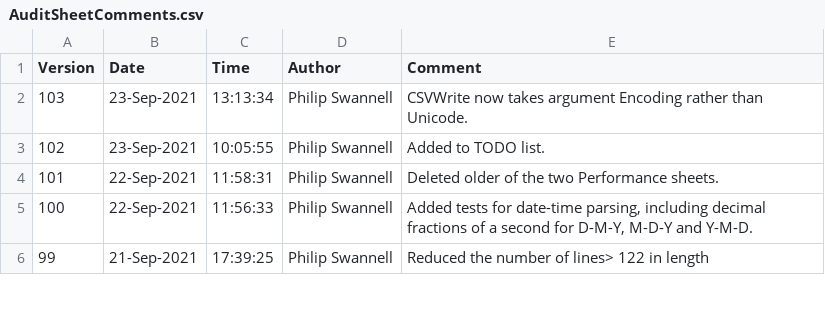
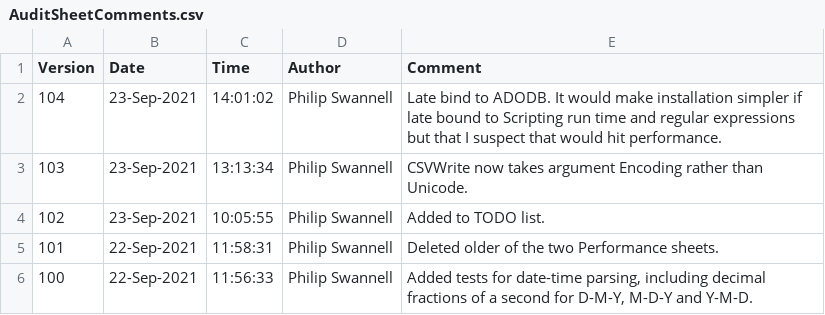
Before and after one commit to PGS62/VBA-CSV, a CSV file: workbooks/AuditSheetComments.csv, drawn as a sheet; only a part is shown; the shorter side is filled out with more unchanged rows.

Commit message:
Late bind to ADODB

```diff
--- a/workbooks/AuditSheetComments.csv
+++ b/workbooks/AuditSheetComments.csv
@@ -1,2 +1,3 @@
 "Version","Date","Time","Author","Comment"
+104,23-Sep-2021,14:01:02,"Philip Swannell","Late bind to ADODB. It would make installation simpler if late bound to Scripting run time and regular expressions but that I suspect that would hit performance."
 103,23-Sep-2021,13:13:34,"Philip Swannell","CSVWrite now takes argument Encoding rather than Unicode."
```
Also changed, not shown: 3 other files.
